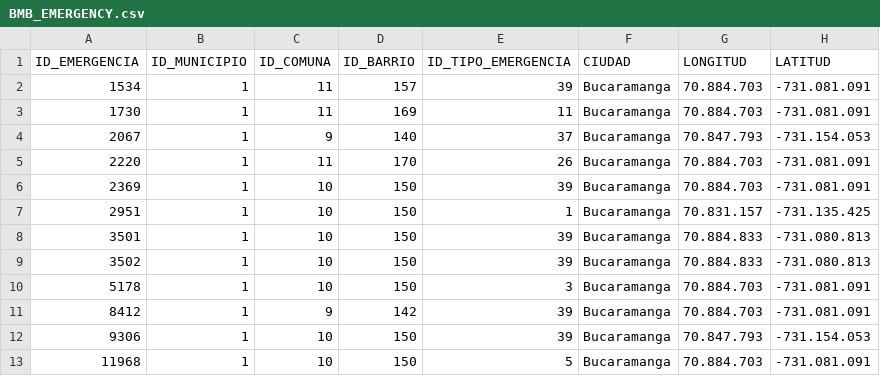
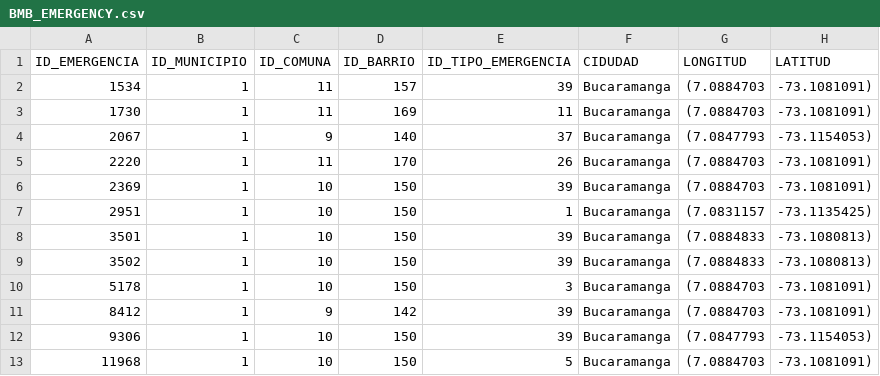
Before and after one commit to SebastianRodriguez02/BMB_emergencias, a CSV file: BMB_EMERGENCY.csv, drawn as a sheet.

Commit message:
Add files via upload

```diff
--- a/BMB_EMERGENCY.csv
+++ b/BMB_EMERGENCY.csv
@@ -1,13 +1,13 @@
-ID_EMERGENCIA;ID_MUNICIPIO;ID_COMUNA;ID_BARRIO;ID_TIPO_EMERGENCIA;CIUDAD;LONGITUD;LATITUD
-1534;1;11;157;39;Bucaramanga;70.884.703;-731.081.091
-1730;1;11;169;11;Bucaramanga;70.884.703;-731.081.091
-2067;1;9;140;37;Bucaramanga;70.847.793;-731.154.053
-2220;1;11;170;26;Bucaramanga;70.884.703;-731.081.091
-2369;1;10;150;39;Bucaramanga;70.884.703;-731.081.091
-2951;1;10;150;1;Bucaramanga;70.831.157;-731.135.425
-3501;1;10;150;39;Bucaramanga;70.884.833;-731.080.813
-3502;1;10;150;39;Bucaramanga;70.884.833;-731.080.813
-5178;1;10;150;3;Bucaramanga;70.884.703;-731.081.091
-8412;1;9;142;39;Bucaramanga;70.884.703;-731.081.091
-9306;1;10;150;39;Bucaramanga;70.847.793;-731.154.053
-11968;1;10;150;5;Bucaramanga;70.884.703;-731.081.091
+ID_EMERGENCIA;ID_MUNICIPIO;ID_COMUNA;ID_BARRIO;ID_TIPO_EMERGENCIA;CIDUDAD;LONGITUD;LATITUD
+1534;1;11;157;39;Bucaramanga;(7.0884703;-73.1081091)
+1730;1;11;169;11;Bucaramanga;(7.0884703;-73.1081091)
+2067;1;9;140;37;Bucaramanga;(7.0847793;-73.1154053)
+2220;1;11;170;26;Bucaramanga;(7.0884703;-73.1081091)
+2369;1;10;150;39;Bucaramanga;(7.0884703;-73.1081091)
+2951;1;10;150;1;Bucaramanga;(7.0831157;-73.1135425)
+3501;1;10;150;39;Bucaramanga;(7.0884833;-73.1080813)
+3502;1;10;150;39;Bucaramanga;(7.0884833;-73.1080813)
+5178;1;10;150;3;Bucaramanga;(7.0884703;-73.1081091)
+8412;1;9;142;39;Bucaramanga;(7.0884703;-73.1081091)
+9306;1;10;150;39;Bucaramanga;(7.0847793;-73.1154053)
+11968;1;10;150;5;Bucaramanga;(7.0884703;-73.1081091)
```
